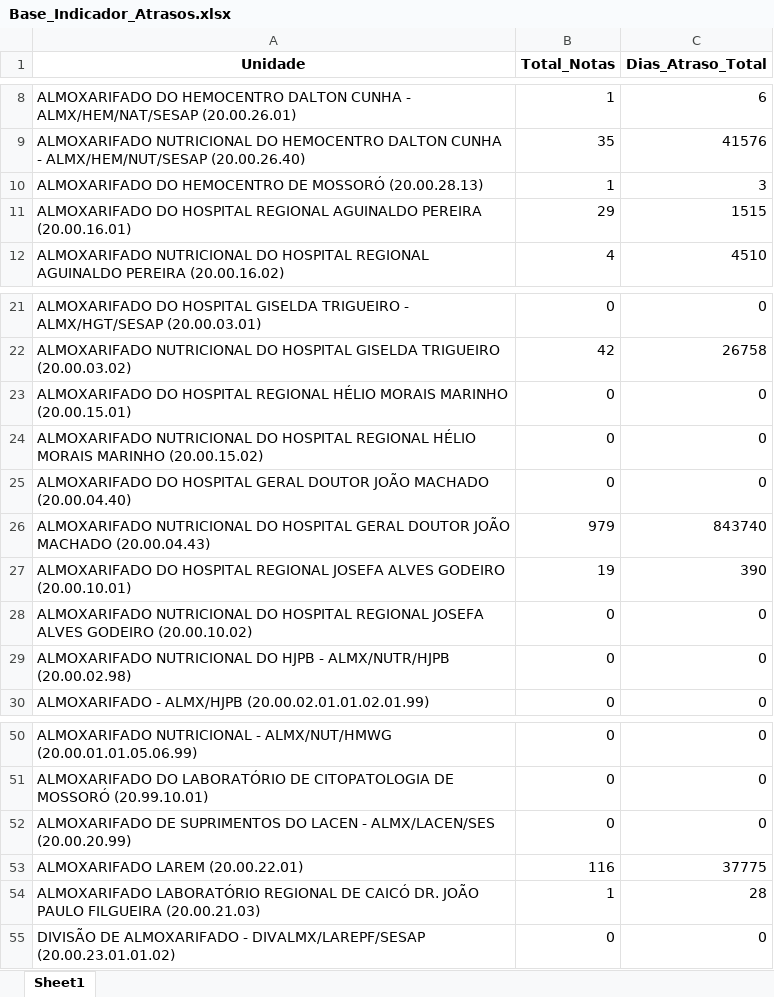
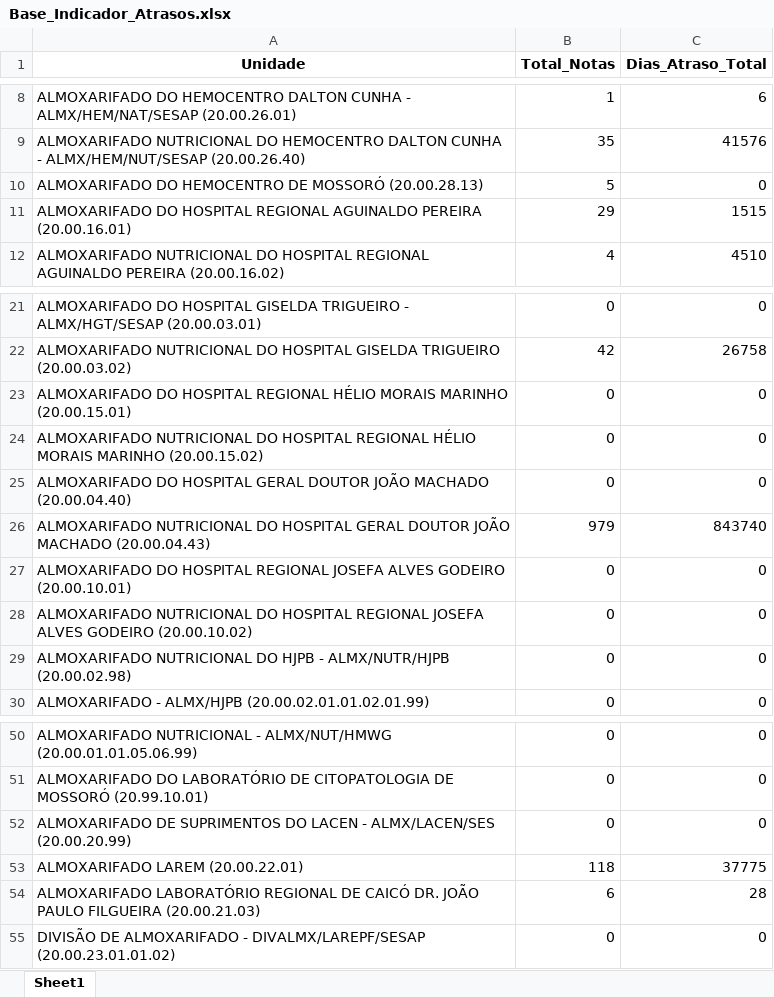
Before and after one commit to sesapbpm/Dashs---Aquisi-es, an Excel workbook: Base_Indicador_Atrasos.xlsx, sheet Sheet1, drawn as a sheet; only a part is shown, gaps mark what is left out; values as stored, in another font and other column widths than the file's, no borders; the diff names each change by its address in the sheet, - before the commit and + after, or states it on an @@ line.

Commit message:
Add files via upload

```diff
--- a/Base_Indicador_Atrasos.xlsx (sheet Sheet1)
+++ b/Base_Indicador_Atrasos.xlsx (sheet Sheet1)
-B10 (Total_Notas): 1
+B10 (Total_Notas): 5
-C10 (Dias_Atraso_Total): 3
+C10 (Dias_Atraso_Total): 0
-B27 (Total_Notas): 19
+B27 (Total_Notas): 0
-C27 (Dias_Atraso_Total): 390
+C27 (Dias_Atraso_Total): 0
-B53 (Total_Notas): 116
+B53 (Total_Notas): 118
-B54 (Total_Notas): 1
+B54 (Total_Notas): 6
```
